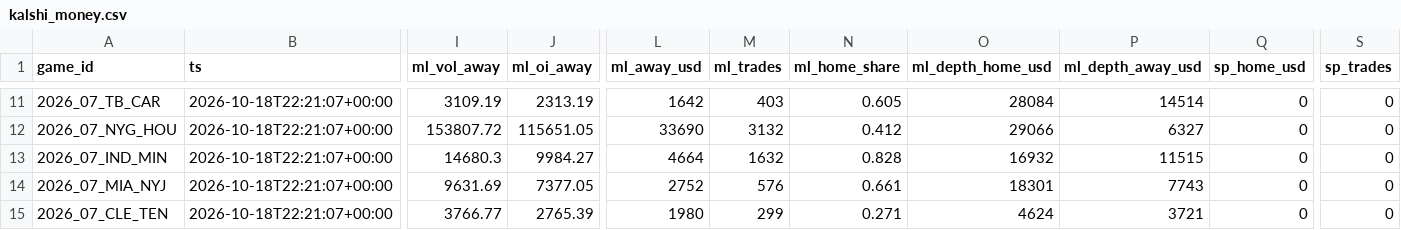
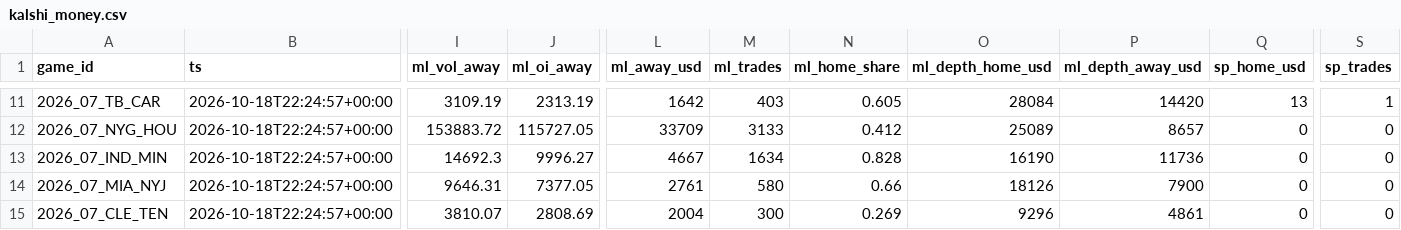
Before and after one commit to kmseramur-ux/linemodel-site, a CSV file: kalshi_money.csv, drawn as a sheet; only a part is shown, gaps mark what is left out; the diff covers the shown part only; the diff names each change by its address in the sheet, - before the commit and + after, or states it on an @@ line.

```diff
--- a/kalshi_money.csv
+++ b/kalshi_money.csv
-B11:B15 (ts): 2026-10-18T22:21:07+00:00
+B11:B15 (ts): 2026-10-18T22:24:57+00:00
-P11 (ml_depth_away_usd): 14514
+P11 (ml_depth_away_usd): 14420
-Q11 (sp_home_usd): 0
+Q11 (sp_home_usd): 13
-S11 (sp_trades): 0
+S11 (sp_trades): 1
-I12 (ml_vol_away): 153807.72
+I12 (ml_vol_away): 153883.72
-J12 (ml_oi_away): 115651.05
+J12 (ml_oi_away): 115727.05
-L12 (ml_away_usd): 33690
+L12 (ml_away_usd): 33709
-M12 (ml_trades): 3132
+M12 (ml_trades): 3133
-O12 (ml_depth_home_usd): 29066
+O12 (ml_depth_home_usd): 25089
-P12 (ml_depth_away_usd): 6327
+P12 (ml_depth_away_usd): 8657
-I13 (ml_vol_away): 14680.3
+I13 (ml_vol_away): 14692.3
-J13 (ml_oi_away): 9984.27
+J13 (ml_oi_away): 9996.27
-L13 (ml_away_usd): 4664
+L13 (ml_away_usd): 4667
-M13 (ml_trades): 1632
+M13 (ml_trades): 1634
-O13 (ml_depth_home_usd): 16932
+O13 (ml_depth_home_usd): 16190
-P13 (ml_depth_away_usd): 11515
+P13 (ml_depth_away_usd): 11736
-I14 (ml_vol_away): 9631.69
+I14 (ml_vol_away): 9646.31
-L14 (ml_away_usd): 2752
+L14 (ml_away_usd): 2761
-M14 (ml_trades): 576
+M14 (ml_trades): 580
-N14 (ml_home_share): 0.661
+N14 (ml_home_share): 0.66
-O14 (ml_depth_home_usd): 18301
+O14 (ml_depth_home_usd): 18126
-P14 (ml_depth_away_usd): 7743
+P14 (ml_depth_away_usd): 7900
-I15 (ml_vol_away): 3766.77
+I15 (ml_vol_away): 3810.07
-J15 (ml_oi_away): 2765.39
+J15 (ml_oi_away): 2808.69
-L15 (ml_away_usd): 1980
+L15 (ml_away_usd): 2004
-M15 (ml_trades): 299
+M15 (ml_trades): 300
-N15 (ml_home_share): 0.271
+N15 (ml_home_share): 0.269
-O15 (ml_depth_home_usd): 4624
+O15 (ml_depth_home_usd): 9296
-P15 (ml_depth_away_usd): 3721
+P15 (ml_depth_away_usd): 4861
```
Also changed, not shown: 156 edited cells elsewhere in this file, 2 other files.
